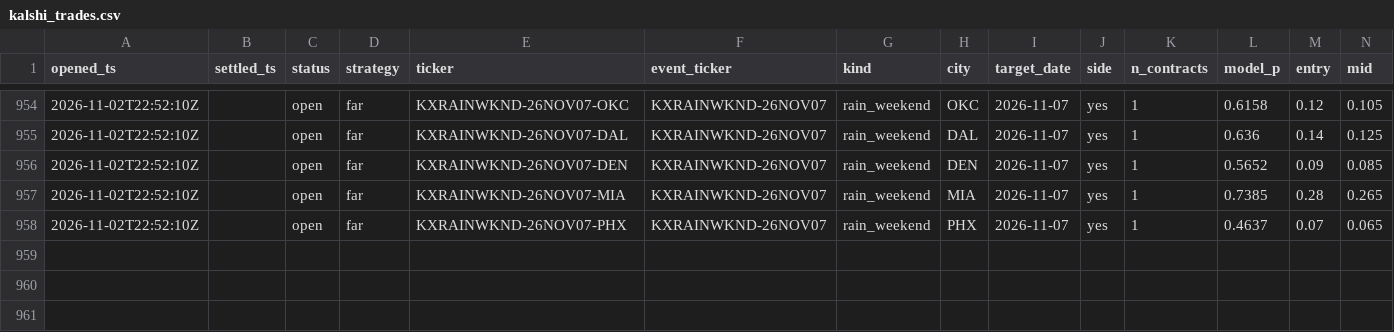
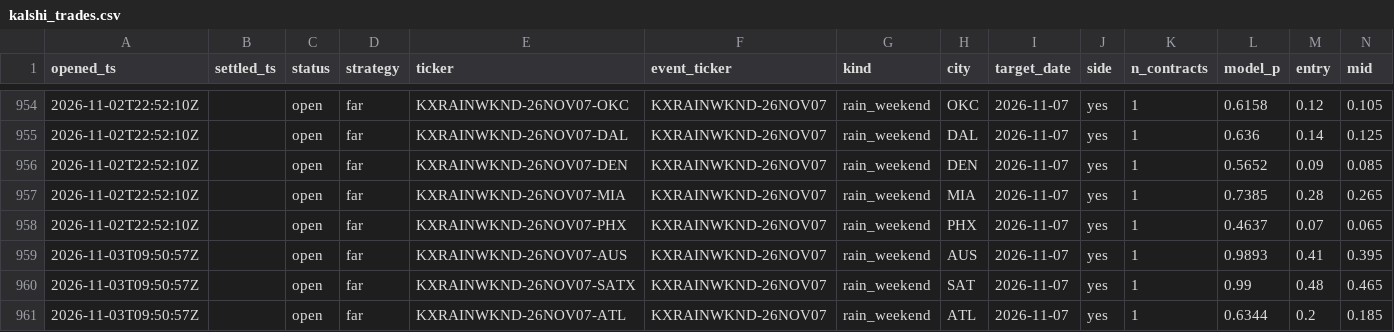
Before and after one commit to JakeA02/EduardoSaverin, a CSV file: data/paper/kalshi_trades.csv, drawn as a sheet; only a part is shown, gaps mark what is left out; rows hold the shown columns only; the diff names each change by its address in the sheet, - before the commit and + after, or states it on an @@ line.

```diff
--- a/data/paper/kalshi_trades.csv
+++ b/data/paper/kalshi_trades.csv
+row 959: 2026-11-03T09:50:57Z |  | open | far | KXRAINWKND-26NOV07-AUS | KXRAINWKND-26NOV07 | rain_weekend | AUS | 2026-11-07 | yes | 1 | 0.9893 | 0.41 | 0.395
+row 960: 2026-11-03T09:50:57Z |  | open | far | KXRAINWKND-26NOV07-SATX | KXRAINWKND-26NOV07 | rain_weekend | SAT | 2026-11-07 | yes | 1 | 0.99 | 0.48 | 0.465
+row 961: 2026-11-03T09:50:57Z |  | open | far | KXRAINWKND-26NOV07-ATL | KXRAINWKND-26NOV07 | rain_weekend | ATL | 2026-11-07 | yes | 1 | 0.6344 | 0.2 | 0.185
```
Also changed, not shown: 7 other files.
